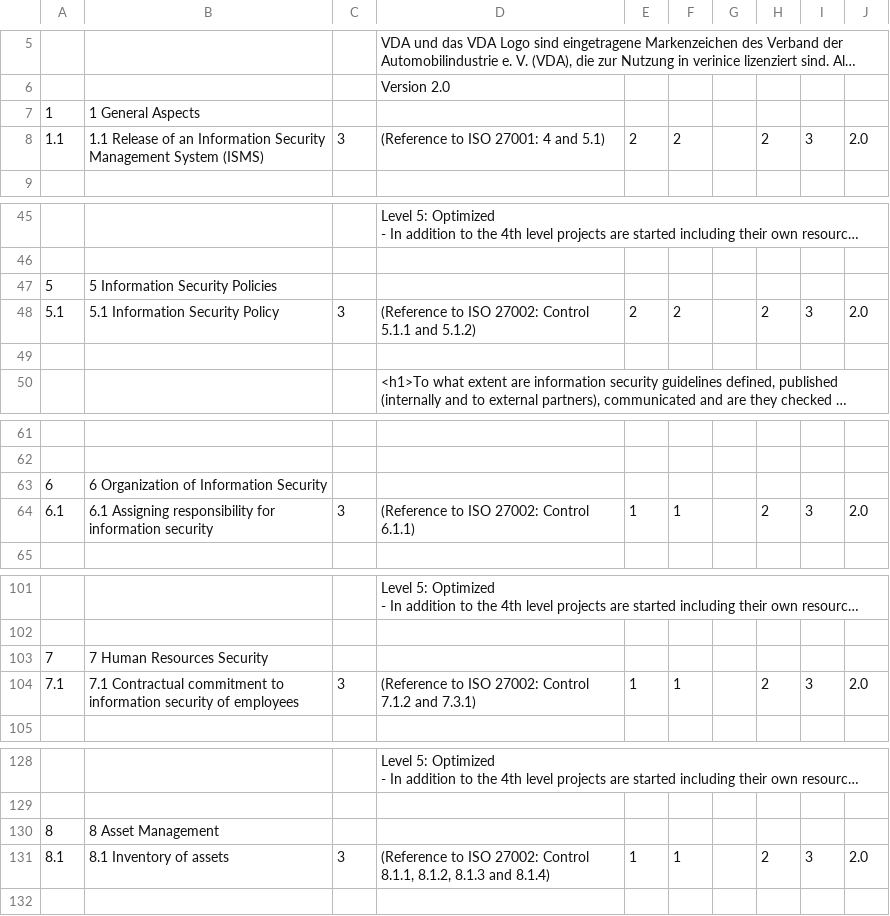
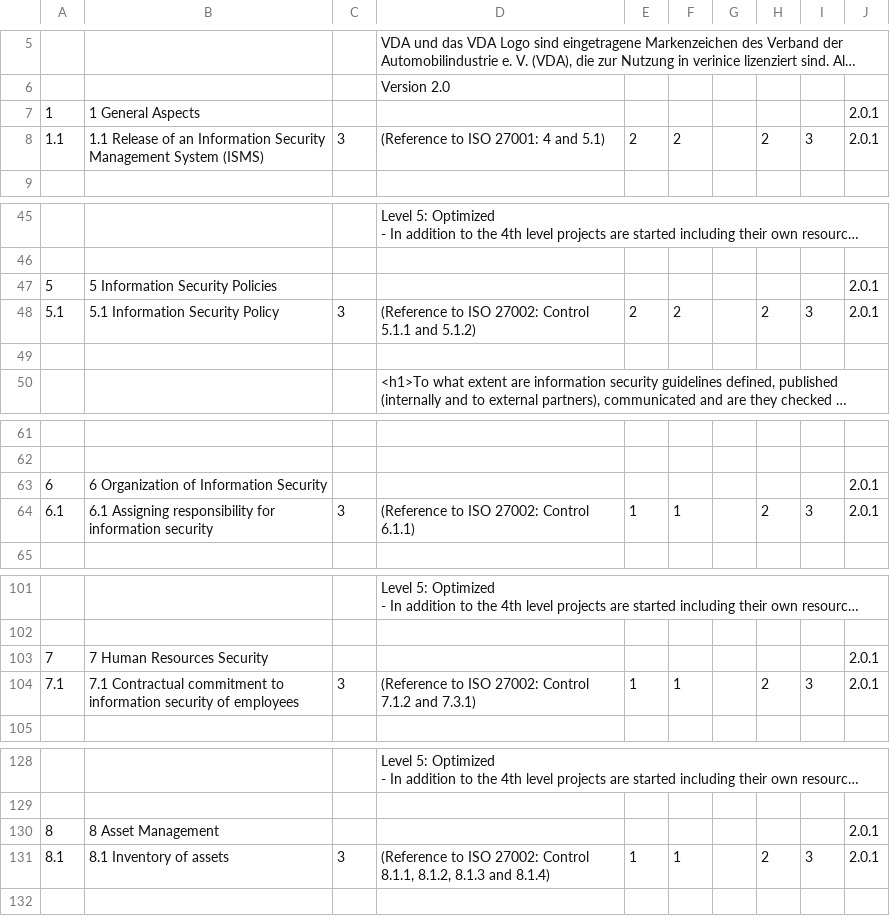
Before and after one commit to SerNet/verinice, a CSV file: sernet.verinice.samt.rcp/resources/samt-catalog-2.0.1.csv, drawn as a sheet; only a part is shown, gaps mark what is left out; long unchanged cells end in …; the diff covers the shown part only.

Commit message:
-VDA ISA 2.0.1 catalogs updated (VN-1007)
git-svn-id: svn+ssh://svn.verinice.org/data/subversion/svnroot/TRUNK@4523 4c0145ca-515c-4d1a-a6bc-f9bd594c3410

```diff
--- a/sernet.verinice.samt.rcp/resources/samt-catalog-2.0.1.csv
+++ b/sernet.verinice.samt.rcp/resources/samt-catalog-2.0.1.csv
@@ -6,4 +6,4 @@
 ,,,Version 2.0,,,,,,
-1,1 General Aspects,,,,,,,,
-1.1,1.1 Release of an Information Security Management System (ISMS),3,(Reference to ISO 27001: 4 and 5.1),2,2,,2,3,2.0
+1,1 General Aspects,,,,,,,,2.0.1
+1.1,1.1 Release of an Information Security Management System (ISMS),3,(Reference to ISO 27001: 4 and 5.1),2,2,,2,3,2.0.1
 ,,,,,,,,,
@@ -104,4 +104,4 @@
 ,,,,,,,,,
-5,5 Information Security Policies,,,,,,,,
-5.1,5.1 Information Security Policy,3,(Reference to ISO 27002: Control 5.1.1 and 5.1.2),2,2,,2,3,2.0
+5,5 Information Security Policies,,,,,,,,2.0.1
+5.1,5.1 Information Security Policy,3,(Reference to ISO 27002: Control 5.1.1 and 5.1.2),2,2,,2,3,2.0.1
 ,,,,,,,,,
@@ -140,4 +140,4 @@
 ,,,,,,,,,
-6,6 Organization of Information Security,,,,,,,,
-6.1,6.1 Assigning responsibility for information security,3,(Reference to ISO 27002: Control 6.1.1),1,1,,2,3,2.0
+6,6 Organization of Information Security,,,,,,,,2.0.1
+6.1,6.1 Assigning responsibility for information security,3,(Reference to ISO 27002: Control 6.1.1),1,1,,2,3,2.0.1
 ,,,,,,,,,
@@ -252,4 +252,4 @@
 ,,,,,,,,,
-7,7 Human Resources Security,,,,,,,,
-7.1,7.1 Contractual commitment to information security of employees,3,(Reference to ISO 27002: Control 7.1.2 and 7.3.1),1,1,,2,3,2.0
+7,7 Human Resources Security,,,,,,,,2.0.1
+7.1,7.1 Contractual commitment to information security of employees,3,(Reference to ISO 27002: Control 7.1.2 and 7.3.1),1,1,,2,3,2.0.1
 ,,,,,,,,,
@@ -323,4 +323,4 @@
 ,,,,,,,,,
-8,8 Asset Management,,,,,,,,
-8.1,8.1 Inventory of assets,3,"(Reference to ISO 27002: Control 8.1.1, 8.1.2, 8.1.3 and 8.1.4)",1,1,,2,3,2.0
+8,8 Asset Management,,,,,,,,2.0.1
+8.1,8.1 Inventory of assets,3,"(Reference to ISO 27002: Control 8.1.1, 8.1.2, 8.1.3 and 8.1.4)",1,1,,2,3,2.0.1
 ,,,,,,,,,
```
Also changed, not shown: 53 edited cells elsewhere in this file, sernet.verinice.samt.rcp/resources/samt-catalog-2.0.1_de.csv, 1 other file.
